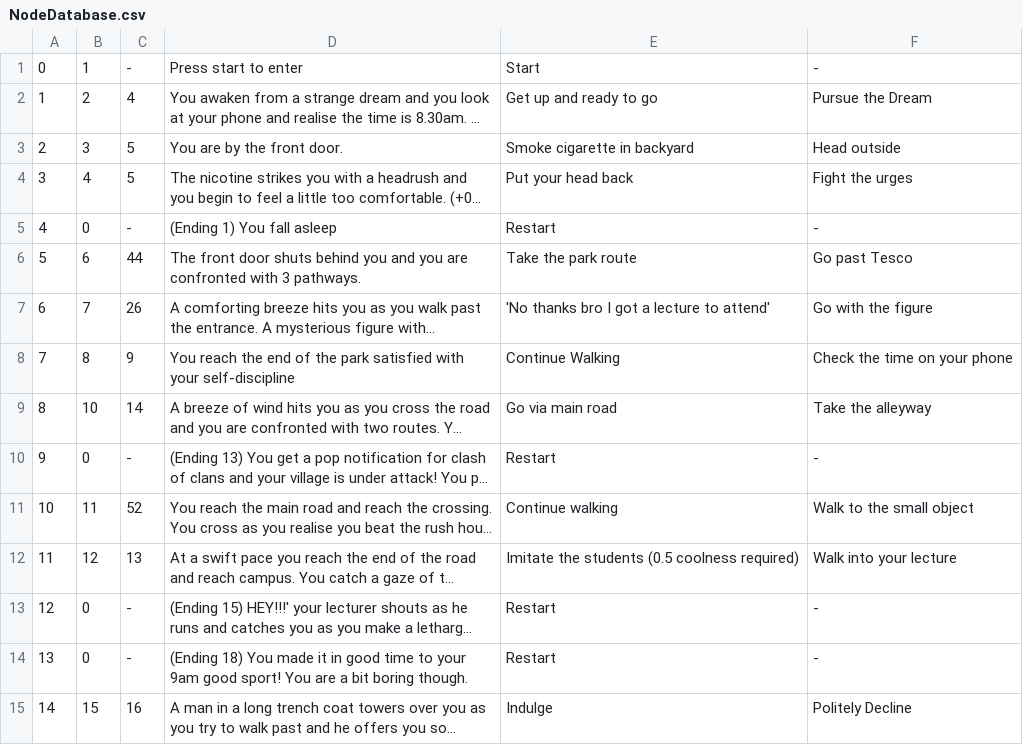
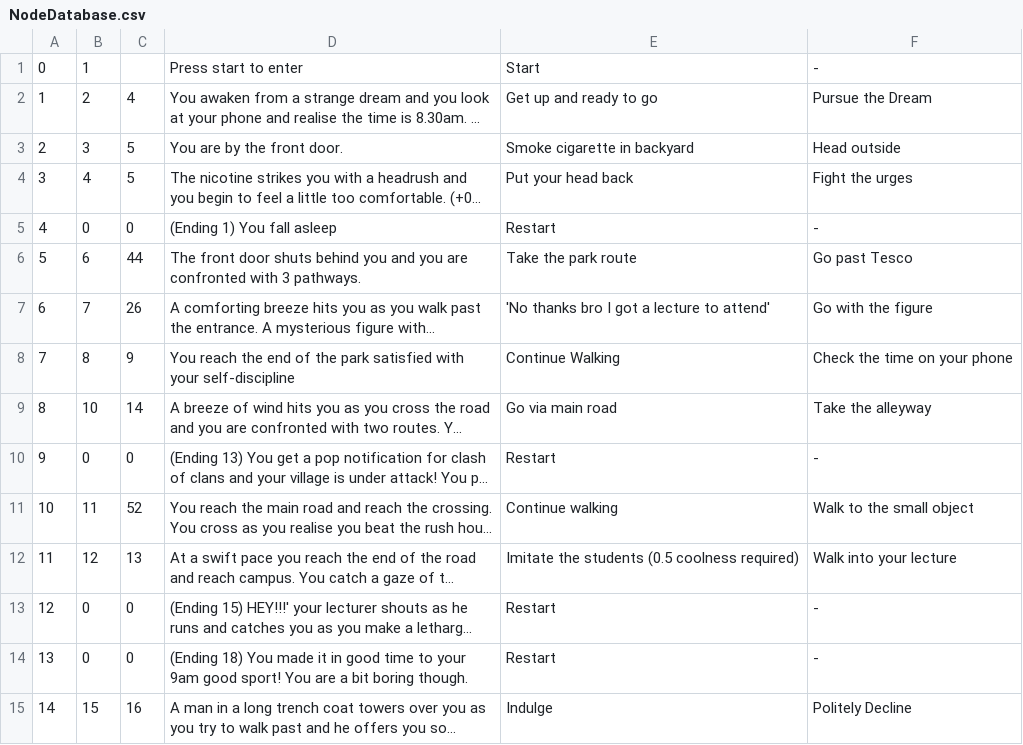
Before and after one commit to UP959856/Get-to-your-9am-on-time-PAPL-, a CSV file: Code/NodeDatabase.csv, drawn as a sheet; only a part is shown; long unchanged cells end in …; the diff covers the shown part only; the diff names each change by its address in the sheet, - before the commit and + after, or states it on an @@ line.

Commit message:
Update NodeDatabase.csv

```diff
--- a/Code/NodeDatabase.csv
+++ b/Code/NodeDatabase.csv
-C1: -
+C1: (empty)
-C5: -
+C5: 0
-C10: -
+C10: 0
-C13:C14: -
+C13:C14: 0
```
Also changed, not shown: 33 edited cells elsewhere in this file.
